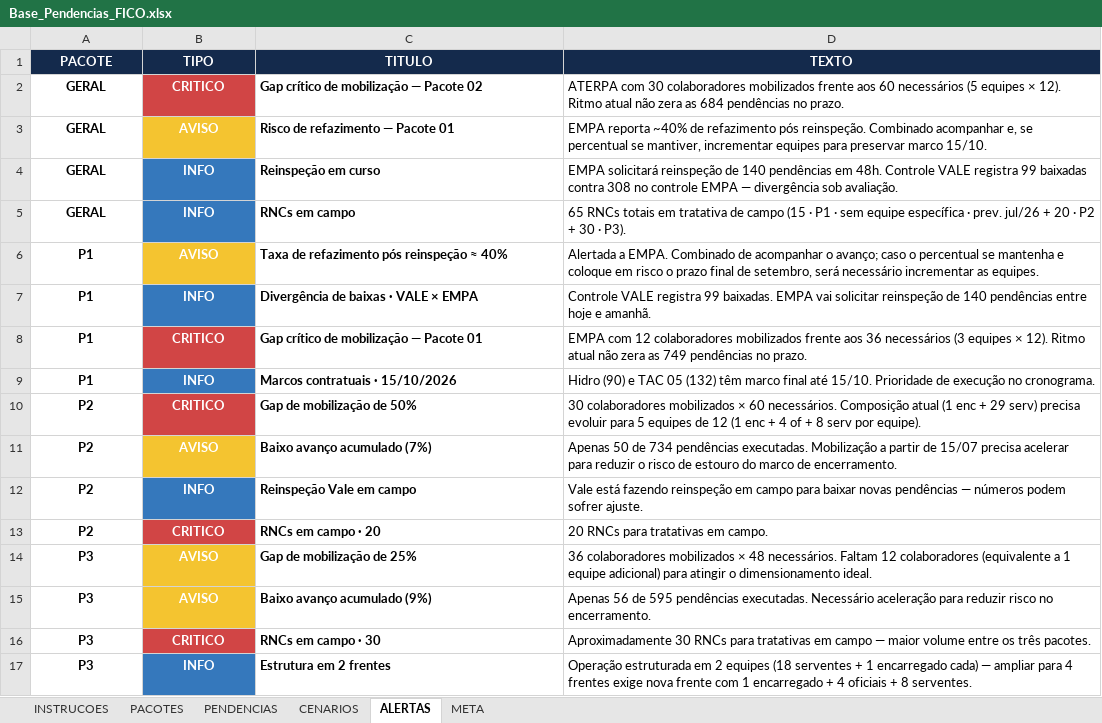
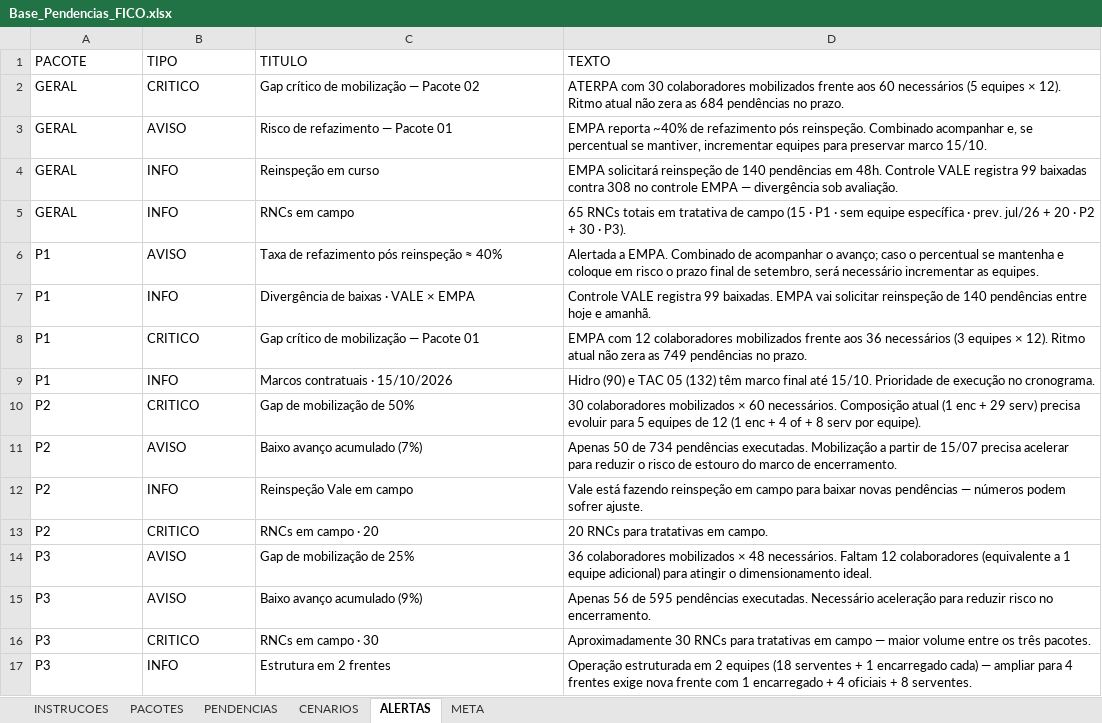
Before and after one commit to automacaofico/pendenciasr1, an Excel workbook: Base_Pendencias_FICO.xlsx, sheet ALERTAS, drawn as a sheet; values as stored, in another font and other column widths than the file's, no borders; the diff names each change by its address in the sheet, - before the commit and + after, or states it on an @@ line.

```diff
--- a/Base_Pendencias_FICO.xlsx (sheet ALERTAS)
+++ b/Base_Pendencias_FICO.xlsx (sheet ALERTAS)
@@ A1:D1 bold: on → off, alignment: center → left, text colour: #FFFFFF → black, fill: #142A4C → none @@
-A2:C17 bold: on
+A2:C17 bold: off
-A2:B17 alignment: center
+A2:B17 alignment: left
-B2 fill: #D14545
+B2 fill: none
-B2:B17 text colour: #FFFFFF
+B2:B17 text colour: black
-B3 fill: #F4C430
+B3 fill: none
-B4:B5 fill: #3578BC
+B4:B5 fill: none
-B6 fill: #F4C430
+B6 fill: none
-B7 fill: #3578BC
+B7 fill: none
-B8 fill: #D14545
+B8 fill: none
-B9 fill: #3578BC
+B9 fill: none
-B10 fill: #D14545
+B10 fill: none
-B11 fill: #F4C430
+B11 fill: none
-B12 fill: #3578BC
+B12 fill: none
-B13 fill: #D14545
+B13 fill: none
-B14:B15 fill: #F4C430
+B14:B15 fill: none
-B16 fill: #D14545
+B16 fill: none
-B17 fill: #3578BC
+B17 fill: none
```
Also changed, not shown: sheet PENDENCIAS, sheet CENARIOS, sheet PACOTES, sheet META, sheet INSTRUCOES, formulas that keep their value.
